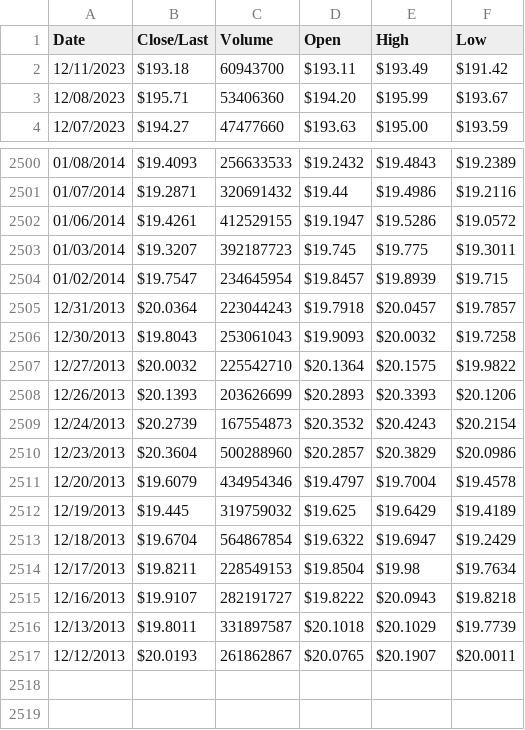
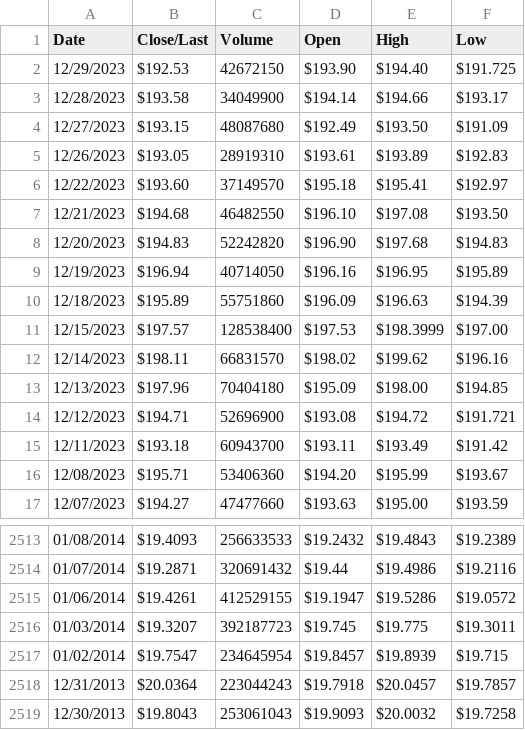
Before and after one commit to CodeBeckZero/rl_stock_agents, a CSV file: input_data/appl_daily.csv, drawn as a sheet; only a part is shown, gaps mark what is left out.

```diff
--- a/input_data/appl_daily.csv
+++ b/input_data/appl_daily.csv
@@ -1,2 +1,15 @@
 Date,Close/Last,Volume,Open,High,Low
+12/29/2023,$192.53,42672150,$193.90,$194.40,$191.725
+12/28/2023,$193.58,34049900,$194.14,$194.66,$193.17
+12/27/2023,$193.15,48087680,$192.49,$193.50,$191.09
+12/26/2023,$193.05,28919310,$193.61,$193.89,$192.83
+12/22/2023,$193.60,37149570,$195.18,$195.41,$192.97
+12/21/2023,$194.68,46482550,$196.10,$197.08,$193.50
+12/20/2023,$194.83,52242820,$196.90,$197.68,$194.83
+12/19/2023,$196.94,40714050,$196.16,$196.95,$195.89
+12/18/2023,$195.89,55751860,$196.09,$196.63,$194.39
+12/15/2023,$197.57,128538400,$197.53,$198.3999,$197.00
+12/14/2023,$198.11,66831570,$198.02,$199.62,$196.16
+12/13/2023,$197.96,70404180,$195.09,$198.00,$194.85
+12/12/2023,$194.71,52696900,$193.08,$194.72,$191.721
 12/11/2023,$193.18,60943700,$193.11,$193.49,$191.42
@@ -2506,12 +2519 @@ Date,Close/Last,Volume,Open,High,Low
 12/30/2013,$19.8043,253061043,$19.9093,$20.0032,$19.7258
-12/27/2013,$20.0032,225542710,$20.1364,$20.1575,$19.9822
-12/26/2013,$20.1393,203626699,$20.2893,$20.3393,$20.1206
-12/24/2013,$20.2739,167554873,$20.3532,$20.4243,$20.2154
-12/23/2013,$20.3604,500288960,$20.2857,$20.3829,$20.0986
-12/20/2013,$19.6079,434954346,$19.4797,$19.7004,$19.4578
-12/19/2013,$19.445,319759032,$19.625,$19.6429,$19.4189
-12/18/2013,$19.6704,564867854,$19.6322,$19.6947,$19.2429
-12/17/2013,$19.8211,228549153,$19.8504,$19.98,$19.7634
-12/16/2013,$19.9107,282191727,$19.8222,$20.0943,$19.8218
-12/13/2013,$19.8011,331897587,$20.1018,$20.1029,$19.7739
-12/12/2013,$20.0193,261862867,$20.0765,$20.1907,$20.0011
```
Also changed, not shown: input_data/amzn_daily.csv, input_data/tsla_daily.csv, 19 other files.
